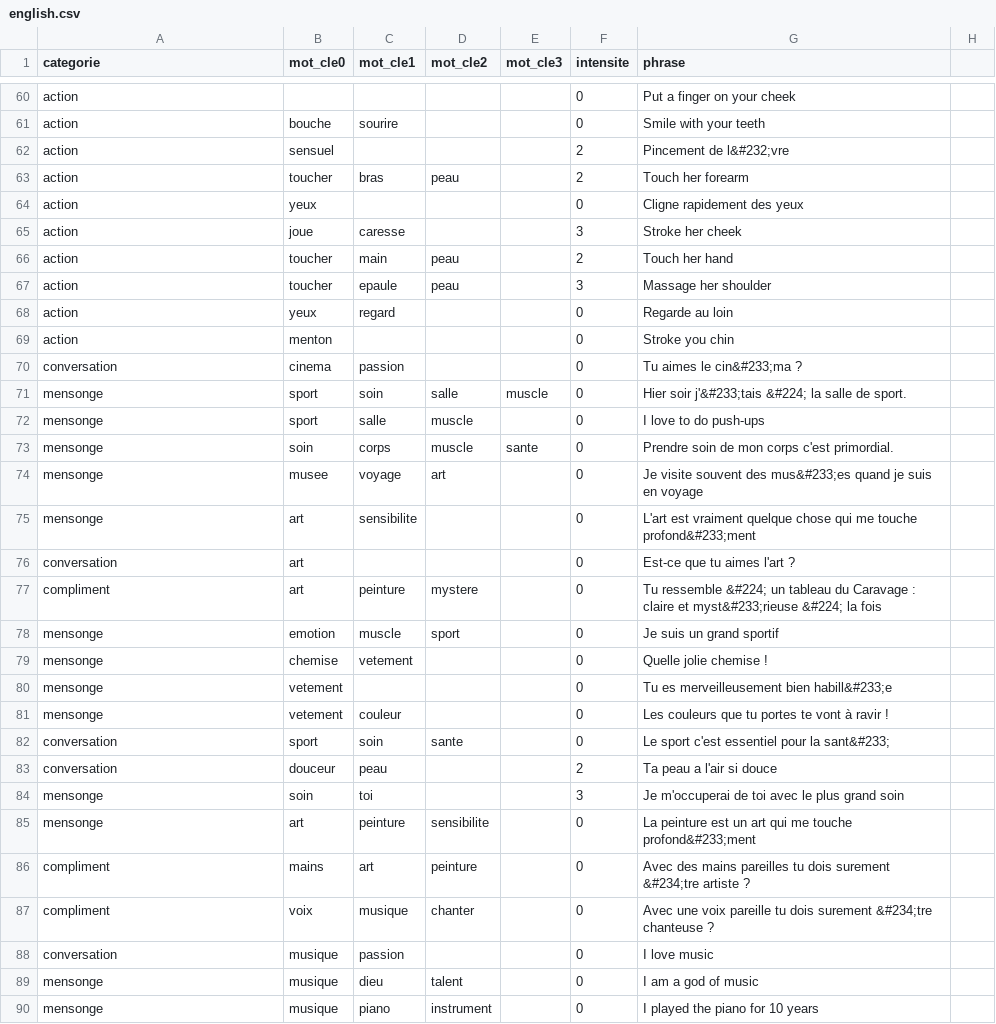
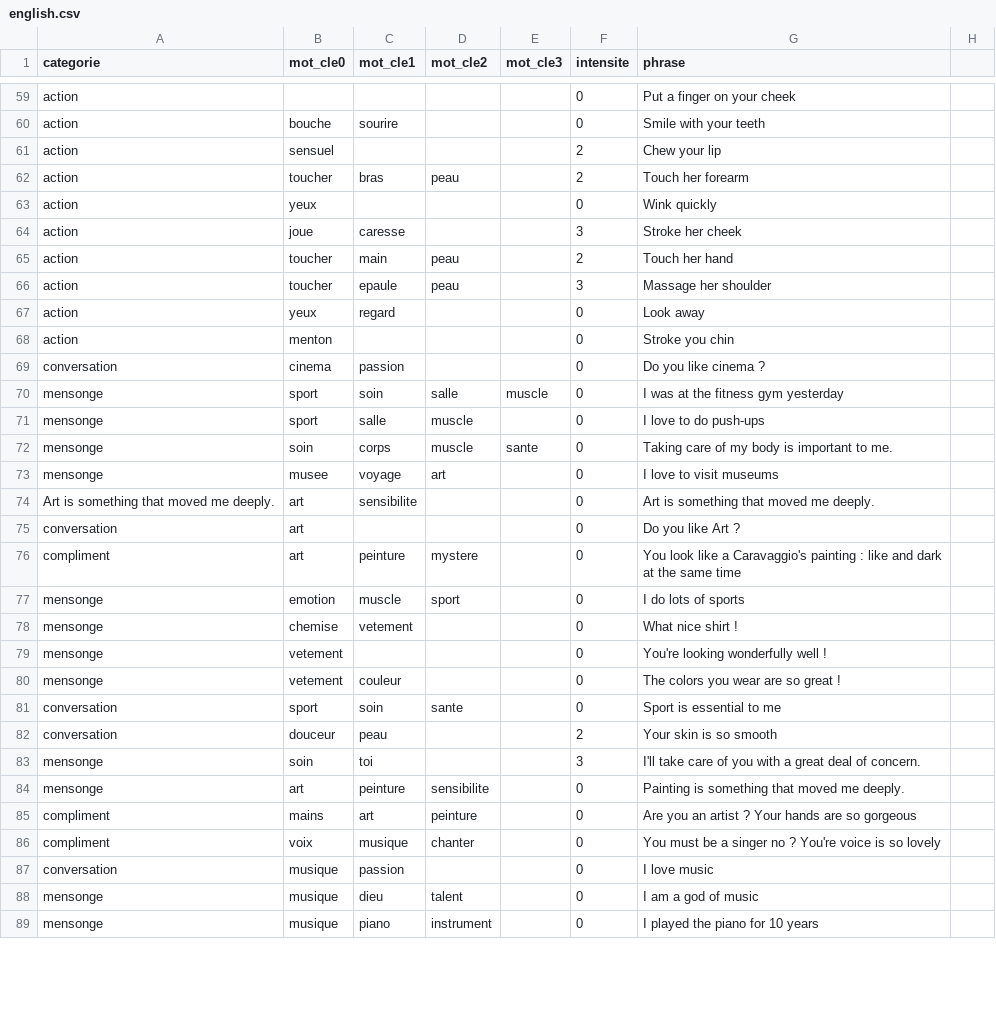
Before and after one commit to mathildebuenerd/newpretender, a CSV file: 005_saySentencesCSV/assets/english.csv, drawn as a sheet; only a part is shown, gaps mark what is left out; the diff covers the shown part only.

```diff
--- a/005_saySentencesCSV/assets/english.csv
+++ b/005_saySentencesCSV/assets/english.csv
@@ -62 +61 @@ action,bouche,sourire,,,0,Smile with your teeth
-action,sensuel,,,,2,Pincement de l&#232;vre
+action,sensuel,,,,2,Chew your lip,
@@ -64 +63 @@ action,toucher,bras,peau,,2,Touch her forearm
-action,yeux,,,,0,Cligne rapidement des yeux
+action,yeux,,,,0,Wink quickly,
@@ -68 +67 @@ action,toucher,epaule,peau,,3,Massage her shoulder
-action,yeux,regard,,,0,Regarde au loin
+action,yeux,regard,,,0,Look away ,
@@ -70,2 +69,2 @@ action,menton,,,,0,Stroke you chin
-conversation,cinema,passion,,,0,Tu aimes le cin&#233;ma ?
-mensonge,sport,soin,salle,muscle,0,Hier soir j'&#233;tais &#224; la salle de sport.
+conversation,cinema,passion,,,0,Do you like cinema ?,
+mensonge,sport,soin,salle,muscle,0,I was at the fitness gym yesterday,
@@ -73,15 +72,15 @@ mensonge,sport,salle,muscle,,0,I love to do push-ups
-mensonge,soin,corps,muscle,sante,0,Prendre soin de mon corps c'est primordial.
-mensonge,musee,voyage,art,,0,Je visite souvent des mus&#233;es quand je suis en voyage
-mensonge,art,sensibilite,,,0,L'art est vraiment quelque chose qui me touche profond&#233;ment
-conversation,art,,,,0,Est-ce que tu aimes l'art ?
-compliment,art,peinture,mystere,,0,Tu ressemble &#224; un tableau du Caravage : claire et myst&#233;rieuse &#224; la fois
-mensonge,emotion,muscle,sport,,0,Je suis un grand sportif
-mensonge,chemise,vetement,,,0,Quelle jolie chemise !
-mensonge,vetement,,,,0,Tu es merveilleusement bien habill&#233;e
-mensonge,vetement,couleur,,,0,Les couleurs que tu portes te vont à ravir !
-conversation,sport,soin,sante,,0,Le sport c'est essentiel pour la sant&#233;
-conversation,douceur,peau,,,2,Ta peau a l'air si douce
-mensonge,soin,toi,,,3,Je m'occuperai de toi avec le plus grand soin
-mensonge,art,peinture,sensibilite,,0,La peinture est un art qui me touche profond&#233;ment
-compliment,mains,art,peinture,,0,Avec des mains pareilles tu dois surement &#234;tre artiste ?
-compliment,voix,musique,chanter,,0,Avec une voix pareille tu dois surement &#234;tre chanteuse ?
+mensonge,soin,corps,muscle,sante,0,Taking care of my body is important to me. ,
+mensonge,musee,voyage,art,,0,I love to visit museums,
+Art is something that moved me deeply. ,art,sensibilite,,,0,Art is something that moved me deeply. ,
+conversation,art,,,,0,Do you like Art ?,
+compliment,art,peinture,mystere,,0,You look like a Caravaggio's painting : like and dark at the same time,
+mensonge,emotion,muscle,sport,,0,I do lots of sports,
+mensonge,chemise,vetement,,,0,What nice shirt !,
+mensonge,vetement,,,,0,You're looking wonderfully well !,
+mensonge,vetement,couleur,,,0,The colors you wear are so great !,
+conversation,sport,soin,sante,,0,Sport is essential to me,
+conversation,douceur,peau,,,2,Your skin is so smooth,
+mensonge,soin,toi,,,3,I'll take care of you with a great deal of concern. ,
+mensonge,art,peinture,sensibilite,,0,Painting is something that moved me deeply. ,
+compliment,mains,art,peinture,,0,Are you an artist ? Your hands are so gorgeous,
+compliment,voix,musique,chanter,,0,You must be a singer no ? You're voice is so lovely,
```
Also changed, not shown: 2 added rows, 15 removed rows and 91 edited cells elsewhere in this file, 005_saySentencesCSV/assets/francais.csv, 7 other files.
